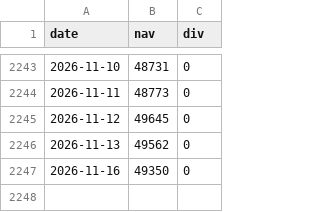
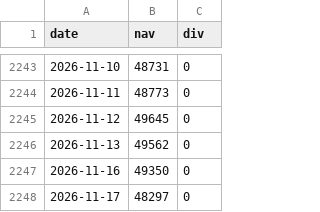
Before and after one commit to chy3145/toshin-return, a CSV file: data/04318178.csv, drawn as a sheet; only a part is shown, gaps mark what is left out.

```diff
--- a/data/04318178.csv
+++ b/data/04318178.csv
@@ -2247 +2247,2 @@ date,nav,div
 2026-11-16,49350,0
+2026-11-17,48297,0
```
Also changed, not shown: data/4731B15C.csv, 1 other file.
